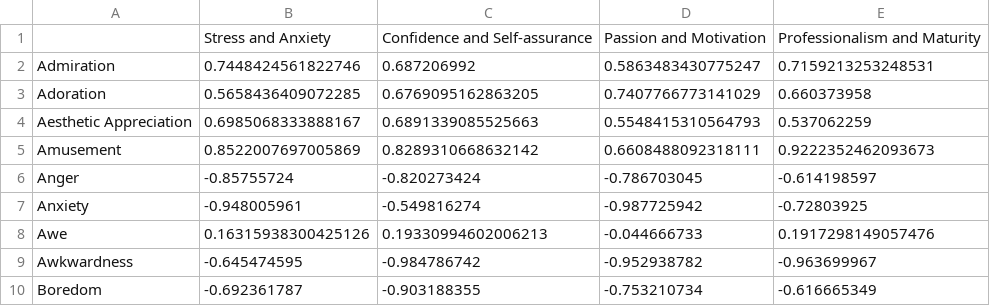
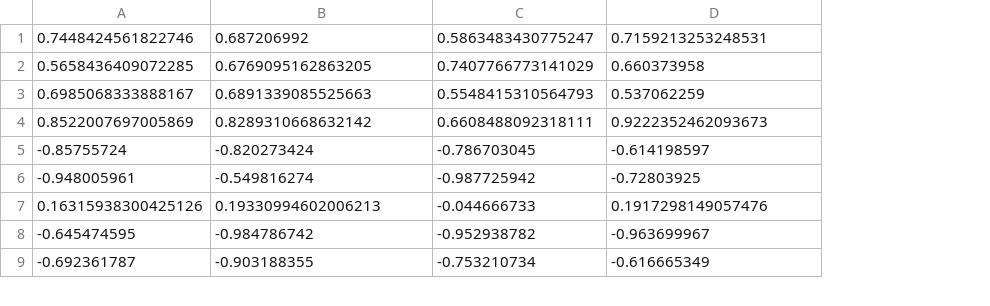
Before and after one commit to ananya12-a/InterReviewer, a CSV file: backend/weights/interviewee.csv, drawn as a sheet; only a part is shown; removed rows and columns are numbered as before the commit, all else as after; the diff names each change by its address in the sheet, - before the commit and + after, or states it on an @@ line.

Commit message:
weights jsons made

```diff
--- a/backend/weights/interviewee.csv
+++ b/backend/weights/interviewee.csv
-column A, rows 2-10: Admiration | Adoration | Aesthetic Appreciation | Amusement | Anger | Anxiety | Awe | Awkwardness | Boredom
-row 1:  | Stress and Anxiety | Confidence and Self-assurance | Passion and Motivation | Professionalism and Maturity
```
Also changed, not shown: backend/weights/interviewer.csv, 3 other files.
